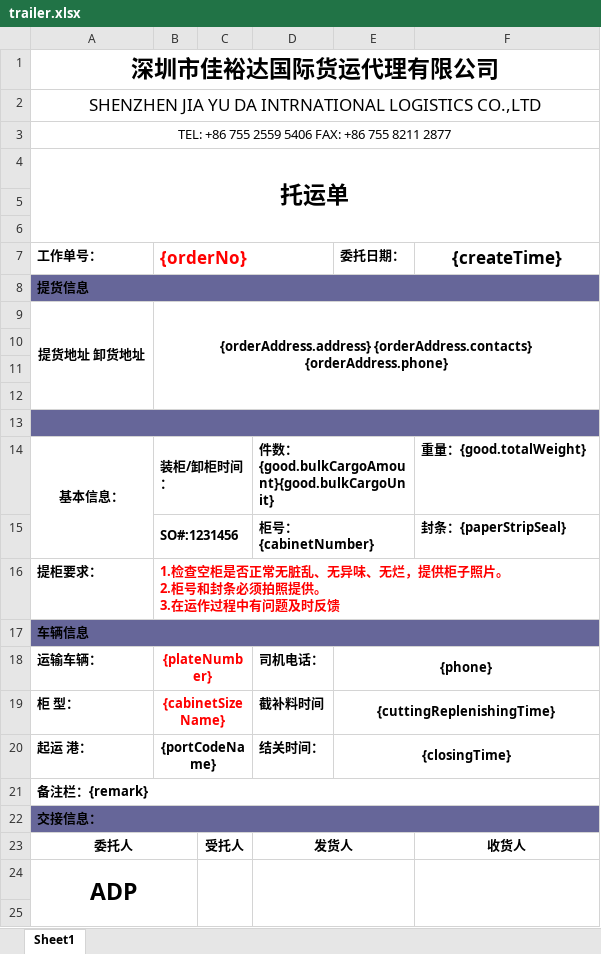
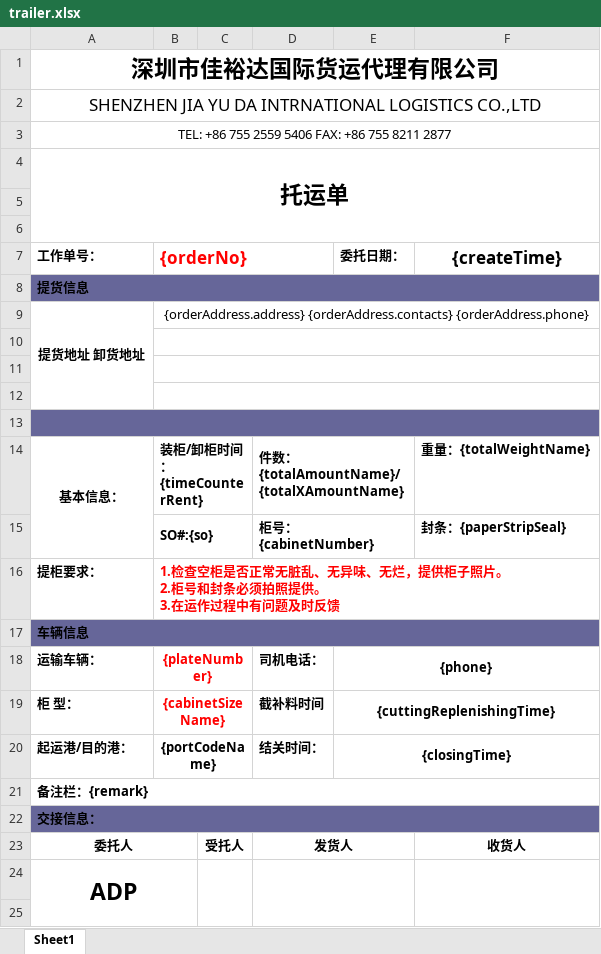
Before and after one commit to Sunine-hr/jayud-lenovo, an Excel workbook: jayud-trailer/jayud-trailer-web/src/main/resources/static/trailer.xlsx, sheet Sheet1, drawn as a sheet; only a part is shown; values as stored, in another font and other column widths than the file's, no borders; the diff names each change by its address in the sheet, - before the commit and + after, or states it on an @@ line.

```diff
--- a/jayud-trailer/jayud-trailer-web/src/main/resources/static/trailer.xlsx (sheet Sheet1)
+++ b/jayud-trailer/jayud-trailer-web/src/main/resources/static/trailer.xlsx (sheet Sheet1)
-B9 bold: on
+B9 bold: off
-B9:F12 merged
+B9:F9 merged
+B10:F10 merged
+B11:F11 merged
+B12:F12 merged
-B14 ({orderNo}): 装柜/卸柜时间：
+B14 ({orderNo}): 装柜/卸柜时间：{timeCounterRent}
-D14: 件数：{good.bulkCargoAmount}{good.bulkCargoUnit}
+D14: 件数：{totalAmountName}/{totalXAmountName}
-F14 ({createTime}): 重量：{good.totalWeight}
+F14 ({createTime}): 重量：{totalWeightName}
-B15 ({orderNo}): SO#:1231456
+B15 ({orderNo}): SO#:{so}
-A20 (工作单号：): 起运 港：
+A20 (工作单号：): 起运港/目的港：
```
Also changed, not shown: 1 other file.
